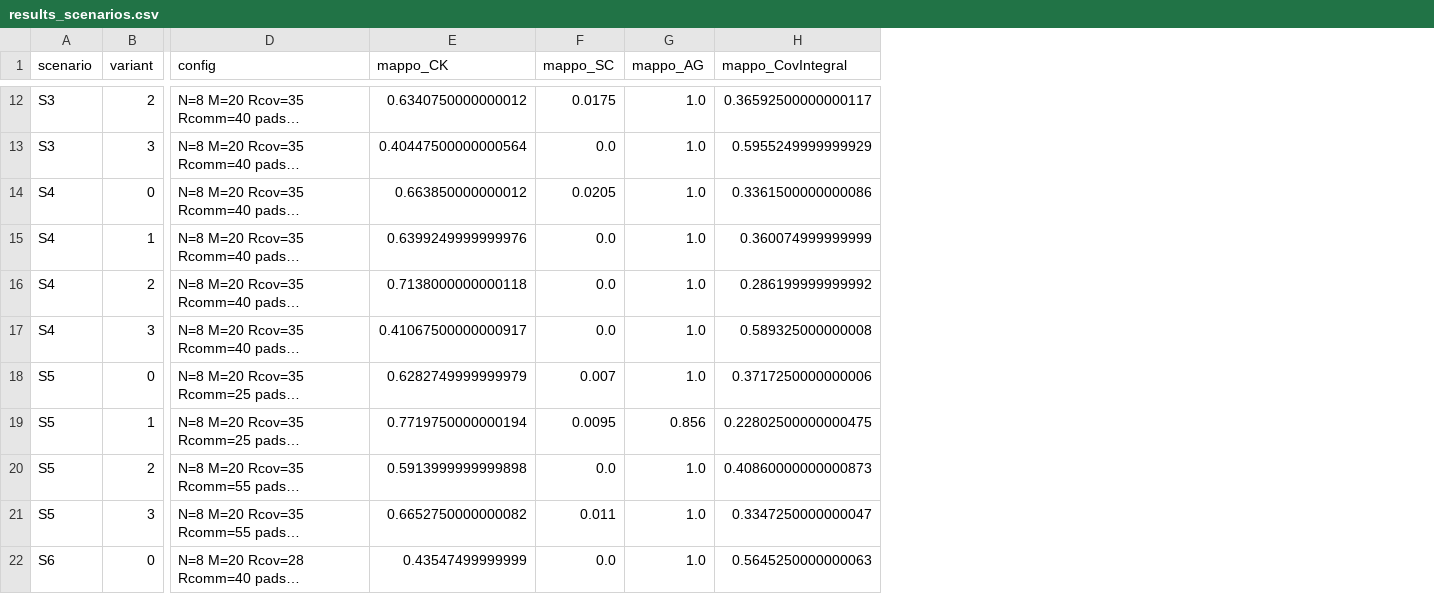
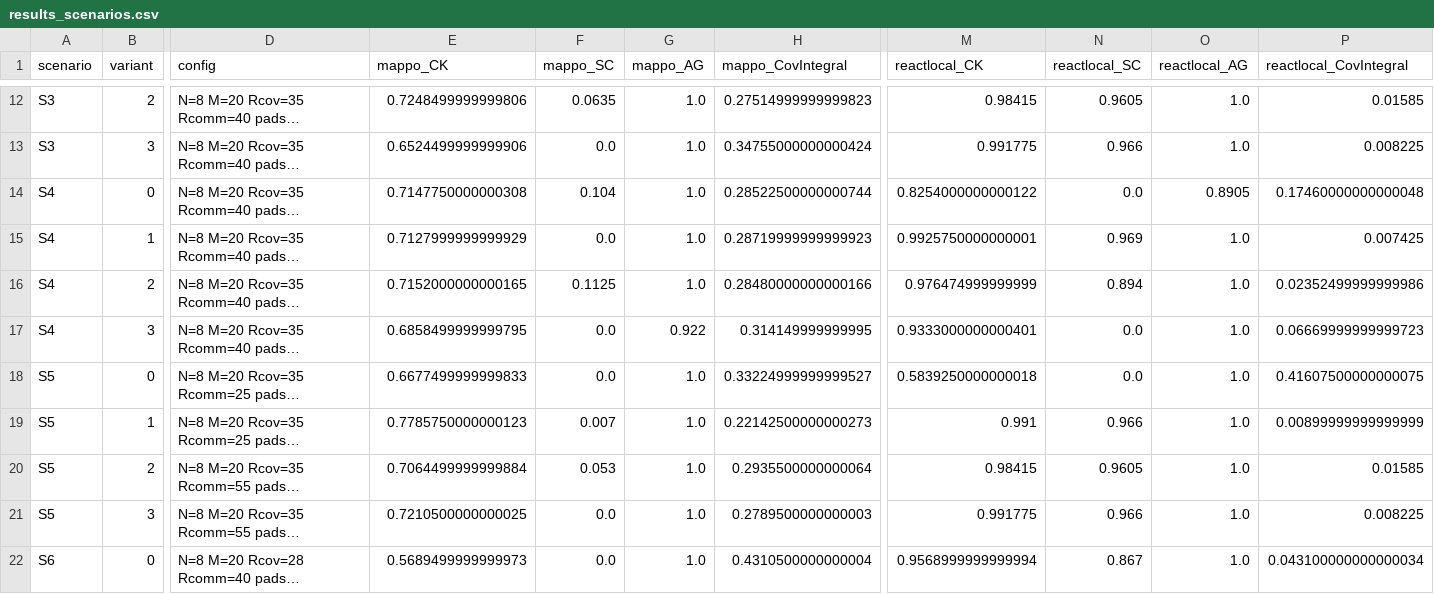
Before and after one commit to moudook/uav-iot-persistent-coverage, a CSV file: ml_impl/results_scenarios.csv, drawn as a sheet; only a part is shown, gaps mark what is left out; long unchanged cells end in …; the diff covers the shown part only; the diff names each change by its address in the sheet, - before the commit and + after, or states it on an @@ line.

```diff
--- a/ml_impl/results_scenarios.csv
+++ b/ml_impl/results_scenarios.csv
+column M (reactlocal_CK), rows 12-22: 0.98415 | 0.991775 | 0.8254000000000122 | 0.9925750000000001 | 0.976474999999999 | 0.9333000000000401 | 0.5839250000000018 | 0.991 | 0.98415 | 0.991775 | 0.9568999999999994
+column N (reactlocal_SC), rows 12-22: 0.9605 | 0.966 | 0.0 | 0.969 | 0.894 | 0.0 | 0.0 | 0.966 | 0.9605 | 0.966 | 0.867
+column O (reactlocal_AG), rows 12-22: 1.0 | 1.0 | 0.8905 | 1.0 | 1.0 | 1.0 | 1.0 | 1.0 | 1.0 | 1.0 | 1.0
+column P (reactlocal_CovIntegral), rows 12-22: 0.01585 | 0.008225 | 0.17460000000000048 | 0.007425 | 0.02352499999999986 | 0.06669999999999723 | 0.41607500000000075 | 0.00899999999999999 | 0.01585 | 0.008225 | 0.043100000000000034
-E12 (mappo_CK): 0.6340750000000012
+E12 (mappo_CK): 0.7248499999999806
-F12 (mappo_SC): 0.0175
+F12 (mappo_SC): 0.0635
-H12 (mappo_CovIntegral): 0.36592500000000117
+H12 (mappo_CovIntegral): 0.27514999999999823
-E13 (mappo_CK): 0.40447500000000564
+E13 (mappo_CK): 0.6524499999999906
-H13 (mappo_CovIntegral): 0.5955249999999929
+H13 (mappo_CovIntegral): 0.34755000000000424
-E14 (mappo_CK): 0.663850000000012
+E14 (mappo_CK): 0.7147750000000308
-F14 (mappo_SC): 0.0205
+F14 (mappo_SC): 0.104
-H14 (mappo_CovIntegral): 0.3361500000000086
+H14 (mappo_CovIntegral): 0.28522500000000744
-E15 (mappo_CK): 0.6399249999999976
+E15 (mappo_CK): 0.7127999999999929
-H15 (mappo_CovIntegral): 0.360074999999999
+H15 (mappo_CovIntegral): 0.28719999999999923
-E16 (mappo_CK): 0.7138000000000118
+E16 (mappo_CK): 0.7152000000000165
-F16 (mappo_SC): 0.0
+F16 (mappo_SC): 0.1125
-H16 (mappo_CovIntegral): 0.286199999999992
+H16 (mappo_CovIntegral): 0.28480000000000166
-E17 (mappo_CK): 0.41067500000000917
+E17 (mappo_CK): 0.6858499999999795
-G17 (mappo_AG): 1.0
+G17 (mappo_AG): 0.922
-H17 (mappo_CovIntegral): 0.589325000000008
+H17 (mappo_CovIntegral): 0.314149999999995
-E18 (mappo_CK): 0.6282749999999979
+E18 (mappo_CK): 0.6677499999999833
-F18 (mappo_SC): 0.007
+F18 (mappo_SC): 0.0
-H18 (mappo_CovIntegral): 0.3717250000000006
+H18 (mappo_CovIntegral): 0.33224999999999527
-E19 (mappo_CK): 0.7719750000000194
+E19 (mappo_CK): 0.7785750000000123
-F19 (mappo_SC): 0.0095
+F19 (mappo_SC): 0.007
-G19 (mappo_AG): 0.856
+G19 (mappo_AG): 1.0
-H19 (mappo_CovIntegral): 0.22802500000000475
+H19 (mappo_CovIntegral): 0.22142500000000273
-E20 (mappo_CK): 0.5913999999999898
+E20 (mappo_CK): 0.7064499999999884
-F20 (mappo_SC): 0.0
+F20 (mappo_SC): 0.053
-H20 (mappo_CovIntegral): 0.40860000000000873
+H20 (mappo_CovIntegral): 0.2935500000000064
-E21 (mappo_CK): 0.6652750000000082
+E21 (mappo_CK): 0.7210500000000025
-F21 (mappo_SC): 0.011
+F21 (mappo_SC): 0.0
-H21 (mappo_CovIntegral): 0.3347250000000047
+H21 (mappo_CovIntegral): 0.2789500000000003
-E22 (mappo_CK): 0.43547499999999
+E22 (mappo_CK): 0.5689499999999973
-H22 (mappo_CovIntegral): 0.5645250000000063
+H22 (mappo_CovIntegral): 0.4310500000000004
```
Also changed, not shown: 66 edited cells elsewhere in this file, ml_impl/results_ablation.csv, ml_impl/results_ablation_stress.csv, 5 other files.
